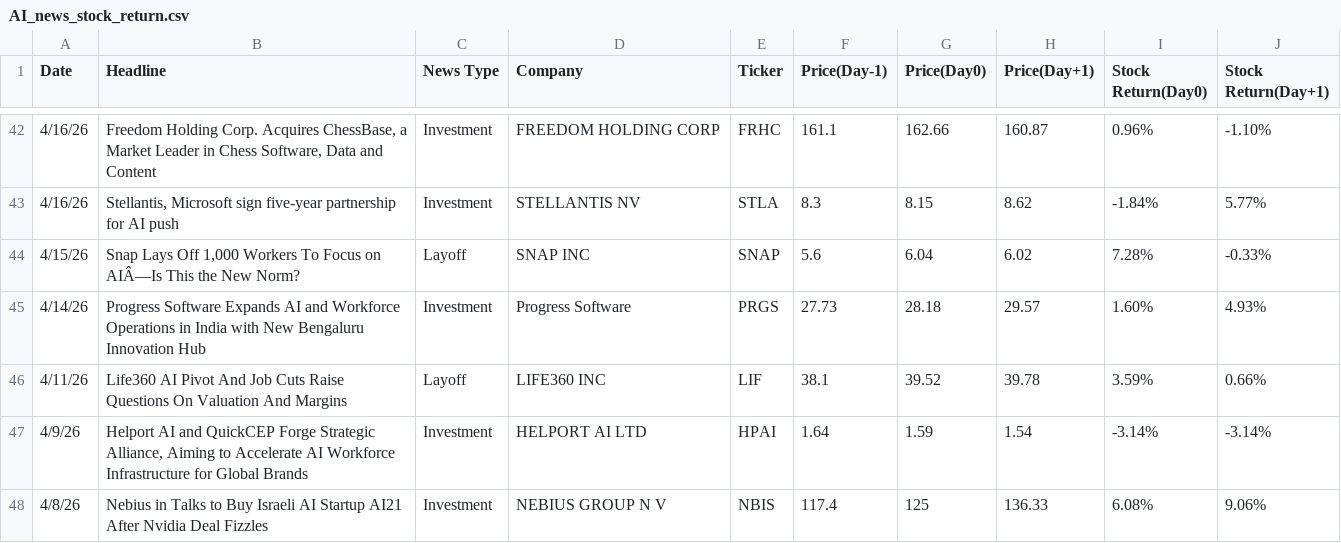
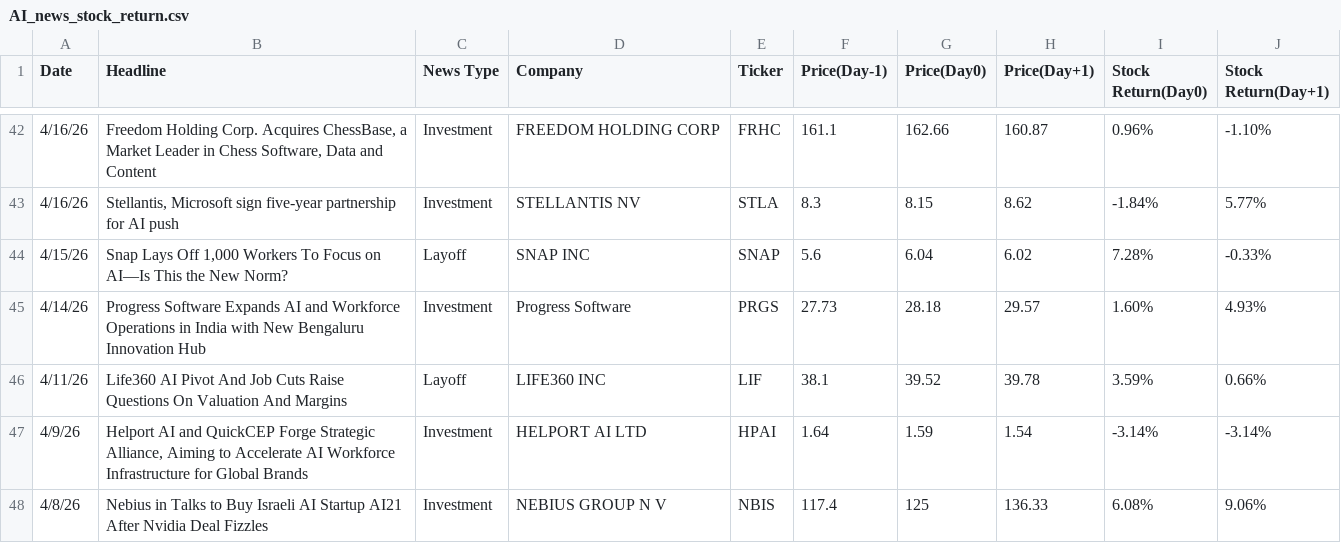
Before and after one commit to aisentiment/aisentiment.github.io, a CSV file: data/AI_news_stock_return.csv, drawn as a sheet; only a part is shown, gaps mark what is left out.

Commit message:
Update AI_news_stock_return.csv

```diff
--- a/data/AI_news_stock_return.csv
+++ b/data/AI_news_stock_return.csv
@@ -43,3 +43,3 @@ Date,Headline,News Type,Company,Ticker,Price(Day-1),Price(Day0),Price(Day+1),Sto
 4/16/26,"Stellantis, Microsoft sign five-year partnership for AI push",Investment,STELLANTIS NV,STLA,8.3,8.15,8.62,-1.84%,5.77%
-4/15/26,"Snap Lays Off 1,000 Workers To Focus on AIÂ—Is This the New Norm?",Layoff,SNAP INC,SNAP,5.6,6.04,6.02,7.28%,-0.33%
+4/15/26,"Snap Lays Off 1,000 Workers To Focus on AI—Is This the New Norm?",Layoff,SNAP INC,SNAP,5.6,6.04,6.02,7.28%,-0.33%
 4/14/26,Progress Software Expands AI and Workforce Operations in India with New Bengaluru Innovation Hub,Investment,Progress Software,PRGS,27.73,28.18,29.57,1.60%,4.93%
```
